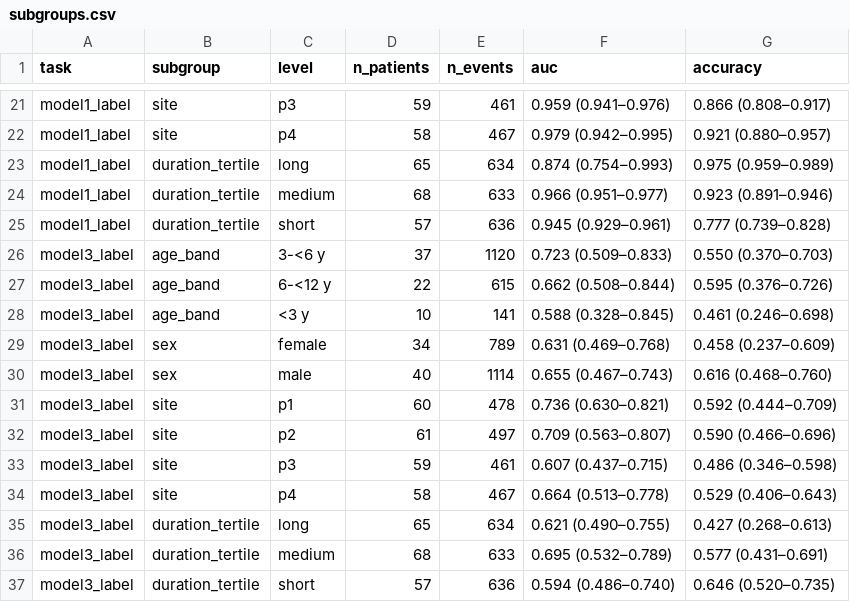
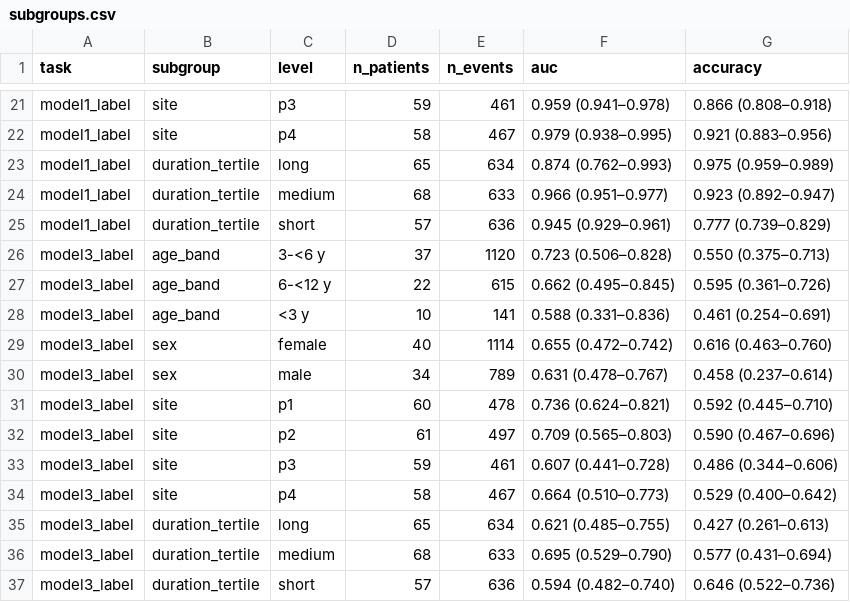
Before and after one commit to turkalpmd/PulmoVec, a CSV file: results_clean/arm_L1_backbone_leak/subgroups/subgroups.csv, drawn as a sheet; only a part is shown, gaps mark what is left out; removed rows and columns are numbered as before the commit, all else as after; the diff covers the shown part only; the diff names each change by its address in the sheet, - before the commit and + after, or states it on an @@ line.

Commit message:
Results of the patient-level re-analysis; figures, tables and additional files
- nested patient-grouped CV (primary), hold-out arm L0, leakage arm L2: aggregate metrics,
  subgroups, SHAP group shares, learner benchmark, occlusion-saliency report
- numbers registry extended (leakage inflation, cohort flow, saliency, audit, preprint values)
- make_figures.py (Figs 1-6), build_tables.py, build_additional_files.py
- renderer: include directive for generated tables, typographic minus

```diff
--- a/results_clean/arm_L1_backbone_leak/subgroups/subgroups.csv
+++ b/results_clean/arm_L1_backbone_leak/subgroups/subgroups.csv
-F21 (auc): 0.959 (0.941–0.976)
+F21 (auc): 0.959 (0.941–0.978)
-G21 (accuracy): 0.866 (0.808–0.917)
+G21 (accuracy): 0.866 (0.808–0.918)
-F22 (auc): 0.979 (0.942–0.995)
+F22 (auc): 0.979 (0.938–0.995)
-G22 (accuracy): 0.921 (0.880–0.957)
+G22 (accuracy): 0.921 (0.883–0.956)
-F23 (auc): 0.874 (0.754–0.993)
+F23 (auc): 0.874 (0.762–0.993)
-G24 (accuracy): 0.923 (0.891–0.946)
+G24 (accuracy): 0.923 (0.892–0.947)
-G25 (accuracy): 0.777 (0.739–0.828)
+G25 (accuracy): 0.777 (0.739–0.829)
-F26 (auc): 0.723 (0.509–0.833)
+F26 (auc): 0.723 (0.506–0.828)
-G26 (accuracy): 0.550 (0.370–0.703)
+G26 (accuracy): 0.550 (0.375–0.713)
-F27 (auc): 0.662 (0.508–0.844)
+F27 (auc): 0.662 (0.495–0.845)
-G27 (accuracy): 0.595 (0.376–0.726)
+G27 (accuracy): 0.595 (0.361–0.726)
-F28 (auc): 0.588 (0.328–0.845)
+F28 (auc): 0.588 (0.331–0.836)
-G28 (accuracy): 0.461 (0.246–0.698)
+G28 (accuracy): 0.461 (0.254–0.691)
-row 29: model3_label | sex | female | 34 | 789 | 0.631 (0.469–0.768) | 0.458 (0.237–0.609)
-C29 (level): male
+C29 (level): female
-F29 (auc): 0.655 (0.467–0.743)
+F29 (auc): 0.655 (0.472–0.742)
-G29 (accuracy): 0.616 (0.468–0.760)
+G29 (accuracy): 0.616 (0.463–0.760)
+row 30: model3_label | sex | male | 34 | 789 | 0.631 (0.478–0.767) | 0.458 (0.237–0.614)
-F31 (auc): 0.736 (0.630–0.821)
+F31 (auc): 0.736 (0.624–0.821)
-G31 (accuracy): 0.592 (0.444–0.709)
+G31 (accuracy): 0.592 (0.445–0.710)
-F32 (auc): 0.709 (0.563–0.807)
+F32 (auc): 0.709 (0.565–0.803)
-G32 (accuracy): 0.590 (0.466–0.696)
+G32 (accuracy): 0.590 (0.467–0.696)
-F33 (auc): 0.607 (0.437–0.715)
+F33 (auc): 0.607 (0.441–0.728)
-G33 (accuracy): 0.486 (0.346–0.598)
+G33 (accuracy): 0.486 (0.344–0.606)
-F34 (auc): 0.664 (0.513–0.778)
+F34 (auc): 0.664 (0.510–0.773)
-G34 (accuracy): 0.529 (0.406–0.643)
+G34 (accuracy): 0.529 (0.400–0.642)
-F35 (auc): 0.621 (0.490–0.755)
+F35 (auc): 0.621 (0.485–0.755)
-G35 (accuracy): 0.427 (0.268–0.613)
+G35 (accuracy): 0.427 (0.261–0.613)
-F36 (auc): 0.695 (0.532–0.789)
+F36 (auc): 0.695 (0.529–0.790)
-G36 (accuracy): 0.577 (0.431–0.691)
+G36 (accuracy): 0.577 (0.431–0.694)
-F37 (auc): 0.594 (0.486–0.740)
+F37 (auc): 0.594 (0.482–0.740)
-G37 (accuracy): 0.646 (0.520–0.735)
+G37 (accuracy): 0.646 (0.522–0.736)
```
Also changed, not shown: 2 added rows, 2 removed rows and 28 edited cells elsewhere in this file, results_clean/table1_cohort.csv, 48 other files.
